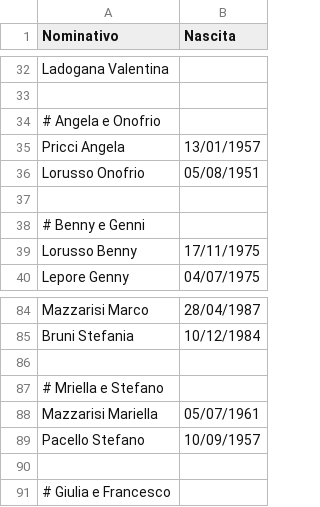
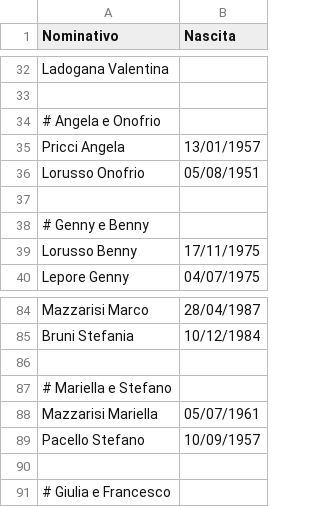
Before and after one commit to Sebastiano-Mazzarisi/Prog, a CSV file: Matrimonio/Invitati.csv, drawn as a sheet; only a part is shown, gaps mark what is left out.

Commit message:
Add files via upload

```diff
--- a/Matrimonio/Invitati.csv
+++ b/Matrimonio/Invitati.csv
@@ -37,3 +37,3 @@ Lorusso Onofrio;05/08/1951
 
-# Benny e Genni
+# Genny e Benny
 Lorusso Benny;17/11/1975
@@ -86,3 +86,3 @@ Bruni Stefania;10/12/1984
 
-# Mriella e Stefano
+# Mariella e Stefano
 Mazzarisi Mariella;05/07/1961
```
